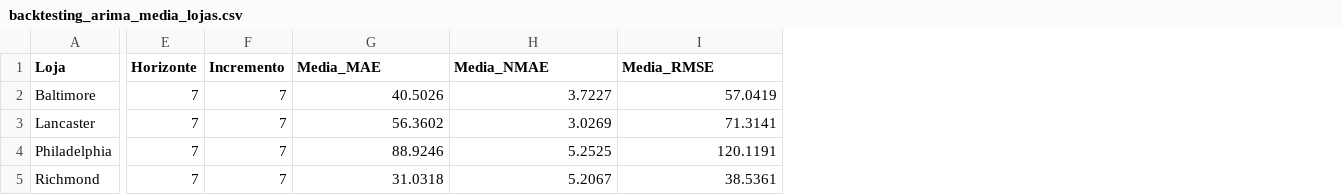
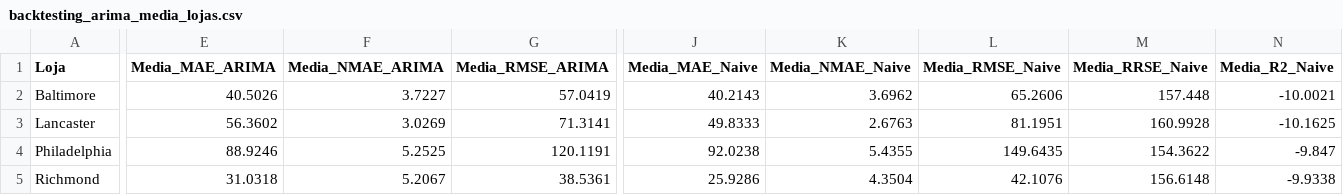
Before and after one commit to pg55893/tiapose2526, a CSV file: Files/fase1/Univariado/ARIMA/backtesting_arima_media_lojas.csv, drawn as a sheet; only a part is shown, gaps mark what is left out; removed rows and columns are numbered as before the commit, all else as after; the diff covers the shown part only; the diff names each change by its address in the sheet, - before the commit and + after, or states it on an @@ line.

```diff
--- a/Files/fase1/Univariado/ARIMA/backtesting_arima_media_lojas.csv
+++ b/Files/fase1/Univariado/ARIMA/backtesting_arima_media_lojas.csv
-column E (Horizonte), rows 2-5: all 7
-column F (Incremento), rows 2-5: all 7
+column J (Media_MAE_Naive), rows 2-5: 40.2143 | 49.8333 | 92.0238 | 25.9286
+column K (Media_NMAE_Naive), rows 2-5: 3.6962 | 2.6763 | 5.4355 | 4.3504
+column L (Media_RMSE_Naive), rows 2-5: 65.2606 | 81.1951 | 149.6435 | 42.1076
+column M (Media_RRSE_Naive), rows 2-5: 157.448 | 160.9928 | 154.3622 | 156.6148
+column N (Media_R2_Naive), rows 2-5: -10.0021 | -10.1625 | -9.847 | -9.9338
-E1: Media_MAE
+E1: Media_MAE_ARIMA
-F1: Media_NMAE
+F1: Media_NMAE_ARIMA
-G1: Media_RMSE
+G1: Media_RMSE_ARIMA
```
Also changed, not shown: 2 edited cells elsewhere in this file, Files/fase1/Univariado/ARIMA/backtesting_arima_iteracoes.csv, 59 other files.
